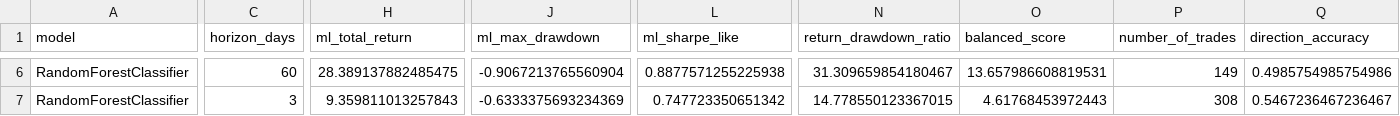
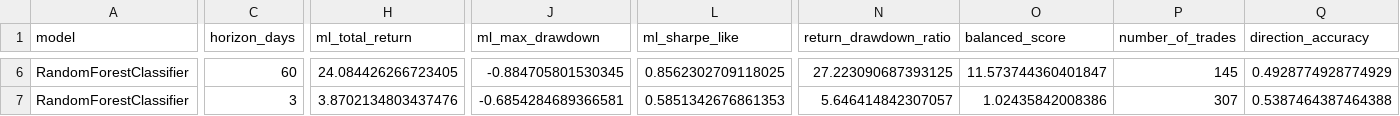
Before and after one commit to rattajak-yuv/BTCASTR-Indicator, a CSV file: data/ml_model_summary.csv, drawn as a sheet; only a part is shown, gaps mark what is left out; the diff covers the shown part only; the diff names each change by its address in the sheet, - before the commit and + after, or states it on an @@ line.

```diff
--- a/data/ml_model_summary.csv
+++ b/data/ml_model_summary.csv
-H6 (ml_total_return): 28.389137882485475
+H6 (ml_total_return): 24.084426266723405
-J6 (ml_max_drawdown): -0.9067213765560904
+J6 (ml_max_drawdown): -0.884705801530345
-L6 (ml_sharpe_like): 0.8877571255225938
+L6 (ml_sharpe_like): 0.8562302709118025
-N6 (return_drawdown_ratio): 31.309659854180467
+N6 (return_drawdown_ratio): 27.223090687393125
-O6 (balanced_score): 13.657986608819531
+O6 (balanced_score): 11.573744360401847
-P6 (number_of_trades): 149
+P6 (number_of_trades): 145
-Q6 (direction_accuracy): 0.4985754985754986
+Q6 (direction_accuracy): 0.4928774928774929
-H7 (ml_total_return): 9.359811013257843
+H7 (ml_total_return): 3.8702134803437476
-J7 (ml_max_drawdown): -0.6333375693234369
+J7 (ml_max_drawdown): -0.6854284689366581
-L7 (ml_sharpe_like): 0.747723350651342
+L7 (ml_sharpe_like): 0.5851342676861353
-N7 (return_drawdown_ratio): 14.778550123367015
+N7 (return_drawdown_ratio): 5.646414842307057
-O7 (balanced_score): 4.61768453972443
+O7 (balanced_score): 1.02435842008386
-P7 (number_of_trades): 308
+P7 (number_of_trades): 307
-Q7 (direction_accuracy): 0.5467236467236467
+Q7 (direction_accuracy): 0.5387464387464388
```
Also changed, not shown: 1 added row, 1 removed row and 31 edited cells elsewhere in this file, data/feature_stability.csv, data/ml_feature_importance.csv, 3 other files.
